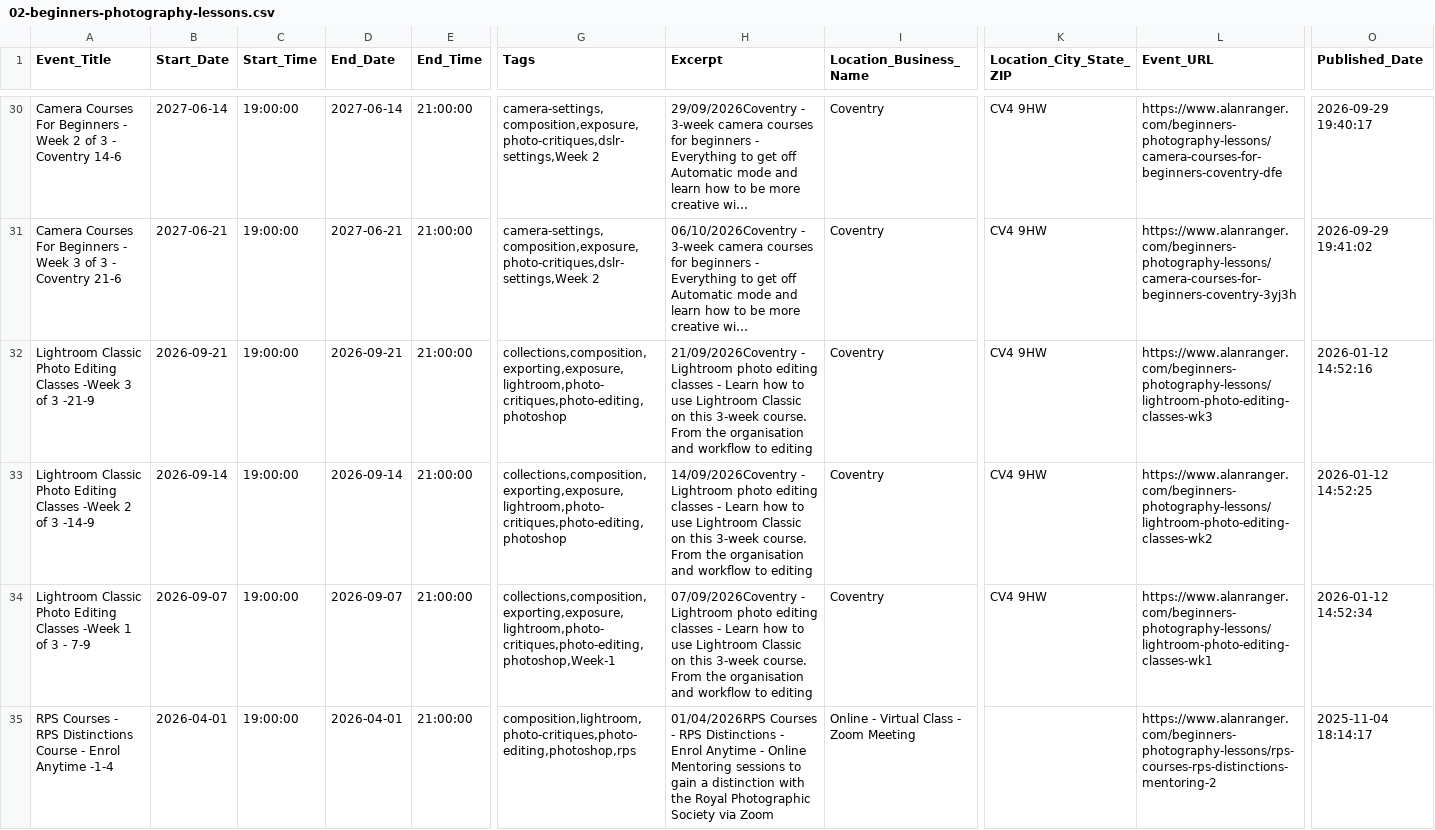
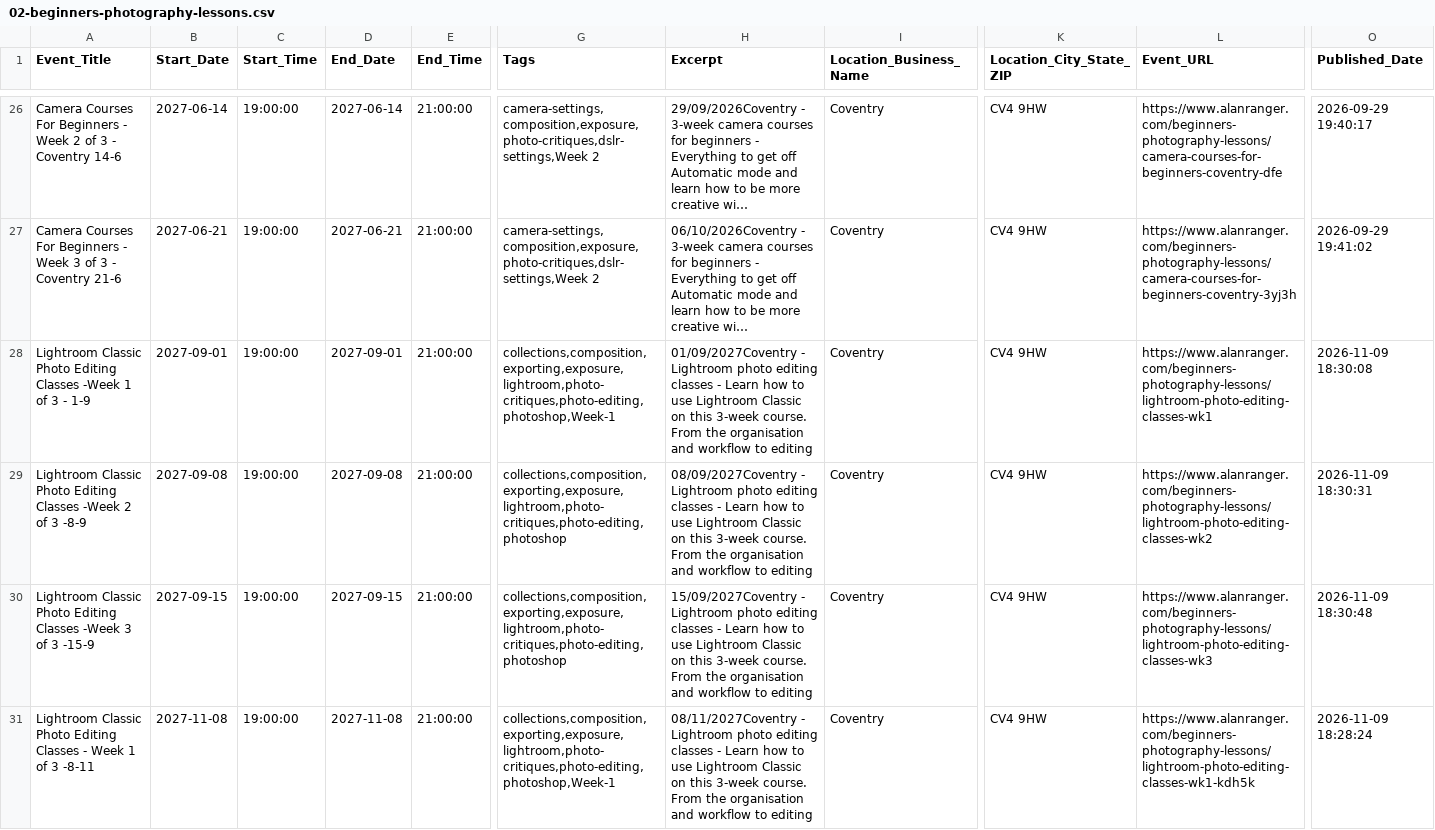
Before and after one commit to alanranger/alan-shared-resources, a CSV file: csv/02-beginners-photography-lessons.csv, drawn as a sheet; only a part is shown, gaps mark what is left out; the shorter side is filled out with more unchanged rows; long unchanged cells end in …; addresses are those after the commit; rows hold the shown columns only; the diff covers the shown part only; the diff names each change by its address in the sheet, - before the commit and + after, or states it on an @@ line.

```diff
--- a/csv/02-beginners-photography-lessons.csv
+++ b/csv/02-beginners-photography-lessons.csv
+row 28: Lightroom Classic Photo Editing Classes -Week 1 of 3 - 1-9 | 2027-09-01 | 19:00:00 | 2027-09-01 | 21:00:00 | collections,composition,exporting,exposure,lightroom,photo-critiques,photo-editing,photoshop,Week-1 | 01/09/2027Coventry - Lightroom photo editing classes - Learn how to use Lightroom Classic on this 3-week course. From the organisation and workflow to editing | Coventry | CV4 9HW | https://www.alanranger.com/beginners-photography-lessons/lightroom-photo-editing-classes-wk1 | 2026-11-09 18:30:08
-A29 (Event_Title): …Classes -Week 3 of 3 -21-9
+A29 (Event_Title): …Classes -Week 2 of 3 -8-9
-B29 (Start_Date): 2026-09-21
+B29 (Start_Date): 2027-09-08
-D29 (End_Date): 2026-09-21
+D29 (End_Date): 2027-09-08
-H29 (Excerpt): 21/09/2026Coventry - Lightroom…
+H29 (Excerpt): 08/09/2027Coventry - Lightroom…
-L29 (Event_URL): https://www.alanranger.com/beginners-photography-lessons/lightroom-photo-editing-classes-wk3
+L29 (Event_URL): https://www.alanranger.com/beginners-photography-lessons/lightroom-photo-editing-classes-wk2
-O29 (Published_Date): 2026-01-12 14:52:16
+O29 (Published_Date): 2026-11-09 18:30:31
-A30 (Event_Title): …Classes -Week 2 of 3 -14-9
+A30 (Event_Title): …Classes -Week 3 of 3 -15-9
-B30 (Start_Date): 2026-09-14
+B30 (Start_Date): 2027-09-15
-D30 (End_Date): 2026-09-14
+D30 (End_Date): 2027-09-15
-H30 (Excerpt): 14/09/2026Coventry - Lightroom…
+H30 (Excerpt): 15/09/2027Coventry - Lightroom…
-L30 (Event_URL): https://www.alanranger.com/beginners-photography-lessons/lightroom-photo-editing-classes-wk2
+L30 (Event_URL): https://www.alanranger.com/beginners-photography-lessons/lightroom-photo-editing-classes-wk3
-O30 (Published_Date): 2026-01-12 14:52:25
+O30 (Published_Date): 2026-11-09 18:30:48
-A31 (Event_Title): …Editing Classes -Week 1 of 3 - 7-9
+A31 (Event_Title): …Editing Classes - Week 1 of 3 -8-11
-B31 (Start_Date): 2026-09-07
+B31 (Start_Date): 2027-11-08
-D31 (End_Date): 2026-09-07
+D31 (End_Date): 2027-11-08
-H31 (Excerpt): 07/09/2026Coventry - Lightroom…
+H31 (Excerpt): 08/11/2027Coventry - Lightroom…
-L31 (Event_URL): https://www.alanranger.com/beginners-photography-lessons/lightroom-photo-editing-classes-wk1
+L31 (Event_URL): https://www.alanranger.com/beginners-photography-lessons/lightroom-photo-editing-classes-wk1-kdh5k
-O31 (Published_Date): 2026-01-12 14:52:34
+O31 (Published_Date): 2026-11-09 18:28:24
```
Also changed, not shown: 2 added rows, 3 removed rows and 1 moved row elsewhere in this file, csv/raw-01-products-sqsp-export.csv.
